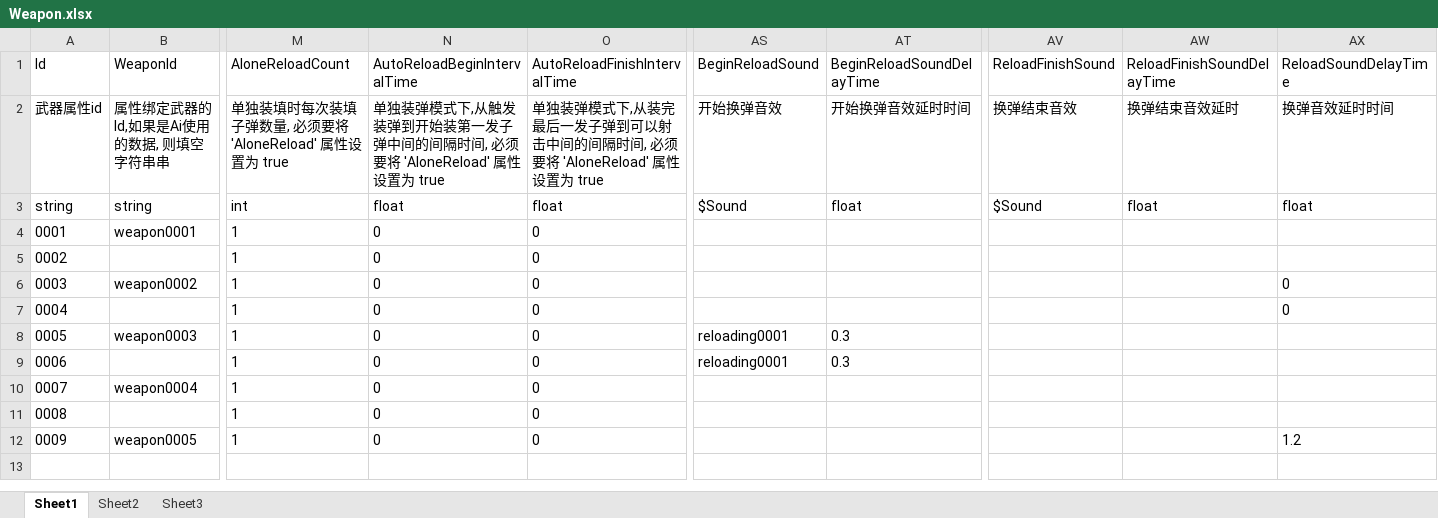
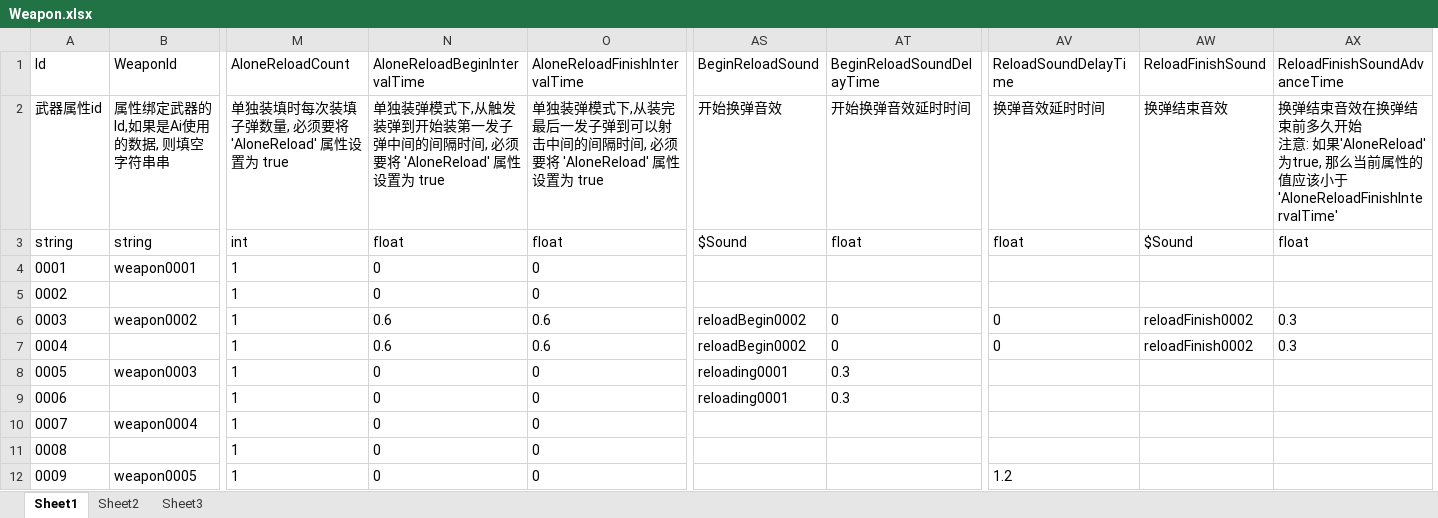
Before and after one commit to xlljc/DungeonShooting, an Excel workbook: DungeonShooting_Godot/excel/excelFile/Weapon.xlsx, sheet Sheet1, drawn as a sheet; only a part is shown, gaps mark what is left out; values as stored, in another font and other column widths than the file's, no borders; removed rows and columns are numbered as before the commit, all else as after; ↵ is a line break in a cell; the diff names each change by its address in the sheet, - before the commit and + after, or states it on an @@ line.

```diff
--- a/DungeonShooting_Godot/excel/excelFile/Weapon.xlsx (sheet Sheet1)
+++ b/DungeonShooting_Godot/excel/excelFile/Weapon.xlsx (sheet Sheet1)
+column AV (ReloadSoundDelayTime), rows 2-12: 换弹音效延时时间 | float |  |  | 0 | 0 |  |  |  |  | 1.2
-column AW (ReloadFinishSoundDelayTime), rows 2-3: 换弹结束音效延时 | float
-N1: AutoReloadBeginIntervalTime
+N1: AloneReloadBeginIntervalTime
-O1: AutoReloadFinishIntervalTime
+O1: AloneReloadFinishIntervalTime
-AX1: ReloadSoundDelayTime
+AX1: ReloadFinishSoundAdvanceTime
-AX2 (ReloadFinishSoundAdvanceTime): 换弹音效延时时间
+AX2 (ReloadFinishSoundAdvanceTime): 换弹结束音效在换弹结束前多久开始 ↵ 注意: 如果'AloneReload'为true, 那么当前属性的值应该小于'AloneReloadFinishIntervalTime'
-N6:N7 (AloneReloadBeginIntervalTime): 0
+N6:N7 (AloneReloadBeginIntervalTime): 0.6
-O6:O7 (AloneReloadFinishIntervalTime): 0
+O6:O7 (AloneReloadFinishIntervalTime): 0.6
-AS6:AS7 (BeginReloadSound): (empty)
+AS6:AS7 (BeginReloadSound): reloadBegin0002
-AT6:AT7 (BeginReloadSoundDelayTime): (empty)
+AT6:AT7 (BeginReloadSoundDelayTime): 0
-AW6:AW7 (ReloadFinishSound): (empty)
+AW6:AW7 (ReloadFinishSound): reloadFinish0002
-AX6:AX7 (ReloadFinishSoundAdvanceTime): 0
+AX6:AX7 (ReloadFinishSoundAdvanceTime): 0.3
-AX12 (ReloadFinishSoundAdvanceTime): 1.2
+AX12 (ReloadFinishSoundAdvanceTime): (empty)
```
Also changed, not shown: DungeonShooting_Godot/excel/excelFile/ActivityObject.xlsx, DungeonShooting_Godot/excel/excelFile/Sound.xlsx, 10 other files.
